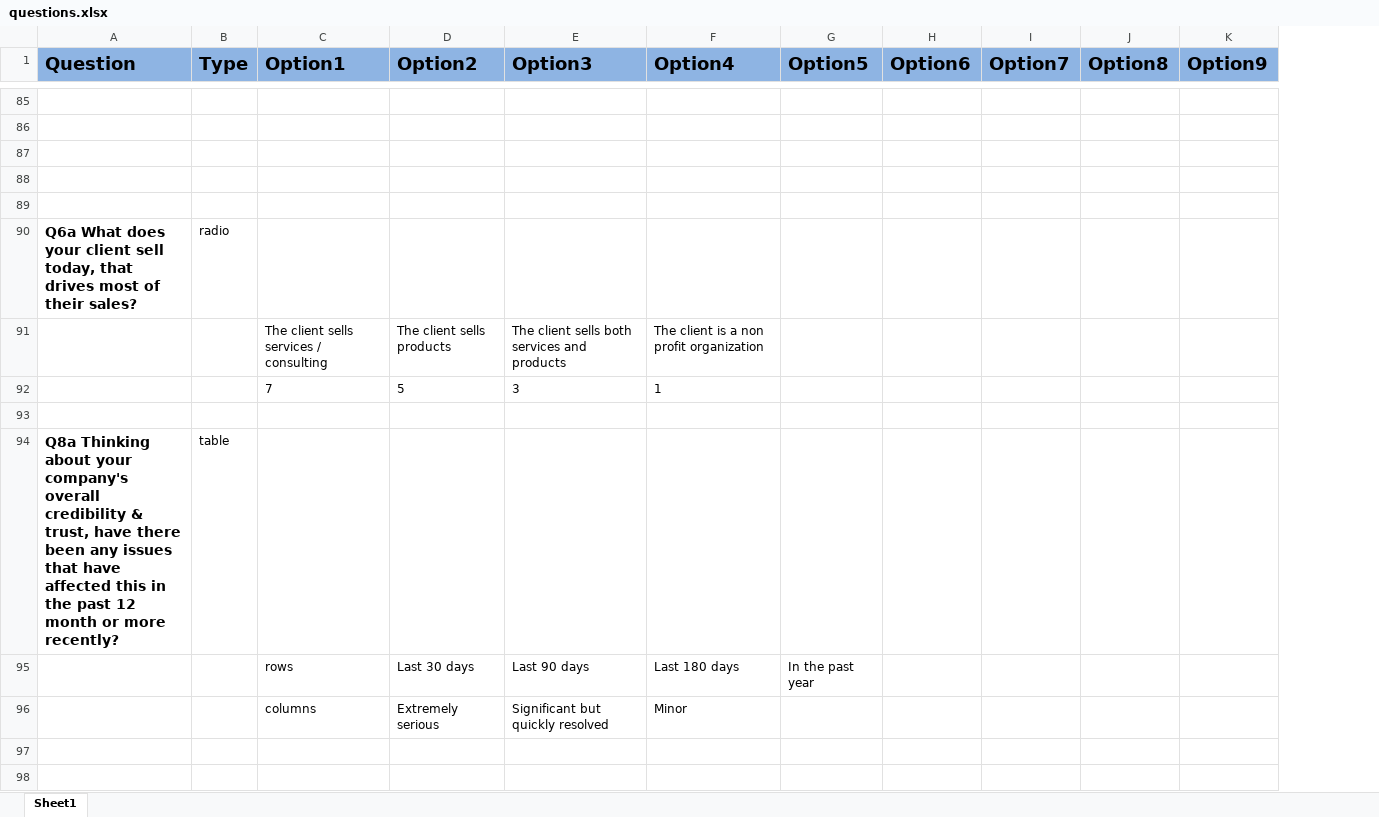
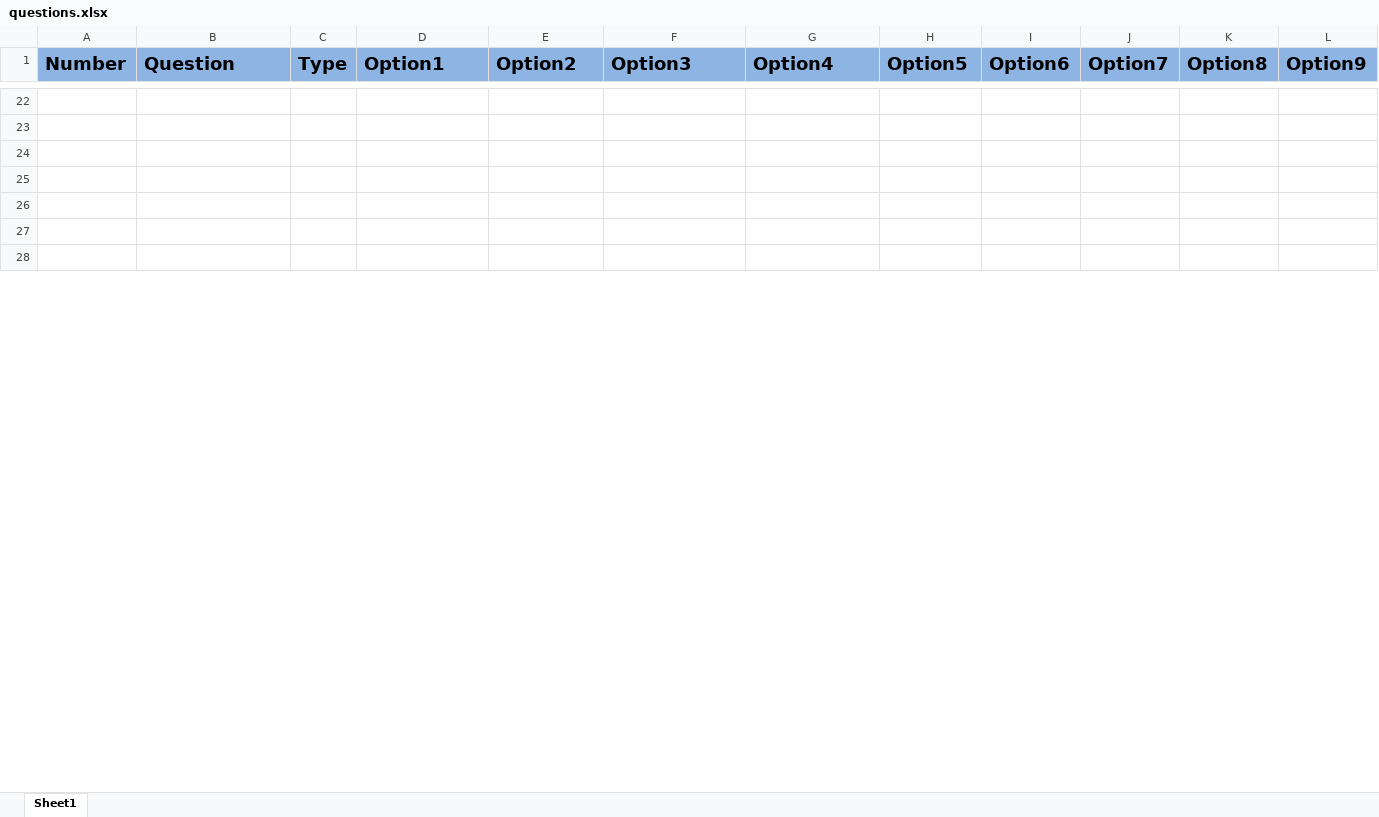
Before and after one commit to seddon-software/guy, an Excel workbook: Python/src/_Highlands/questions.xlsx, sheet Sheet1, drawn as a sheet; only a part is shown, gaps mark what is left out; values as stored, in another font and other column widths than the file's, no borders; removed rows and columns are numbered as before the commit, all else as after; the diff covers the shown part only; the diff names each change by its address in the sheet, - before the commit and + after, or states it on an @@ line.

```diff
--- a/Python/src/_Highlands/questions.xlsx (sheet Sheet1)
+++ b/Python/src/_Highlands/questions.xlsx (sheet Sheet1)
+column A (Number), empty
-row 90: Q6a What does your client sell today, that drives most of their sales? | radio
-row 91:  |  | The client sells services / consulting | The client sells products | The client sells both services and products | The client is a non profit organization
-row 92:  |  | 7 | 5 | 3 | 1
-row 93: (empty)
-row 94: Q8a Thinking about your company's overall credibility & trust, have there been any issues that have affected this in the past 12 month or more recently? | table
-row 95:  |  | rows | Last 30 days | Last 90 days | Last 180 days | In the past year
-row 96:  |  | columns | Extremely serious | Significant but quickly resolved | Minor
```
Also changed, not shown: 11 added rows, 55 removed rows, 10 moved rows and 6 edited cells elsewhere in this sheet, 7 other files.
